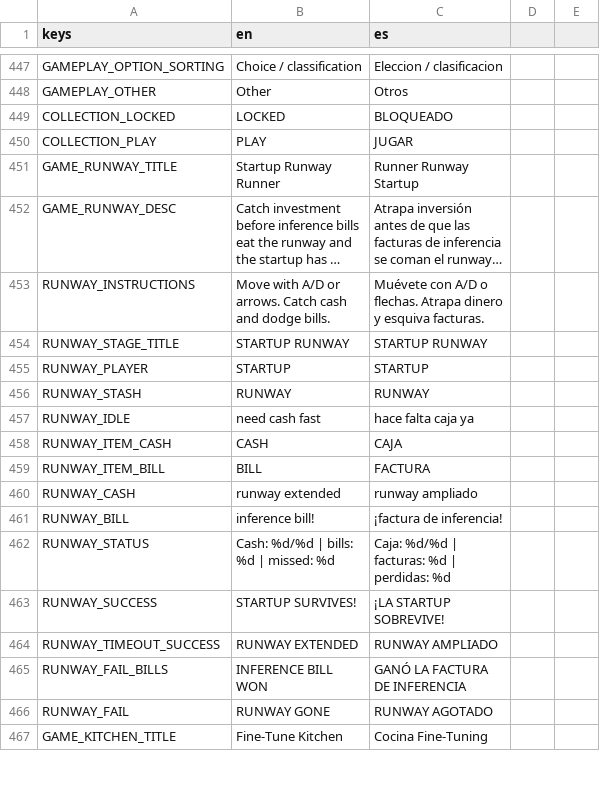
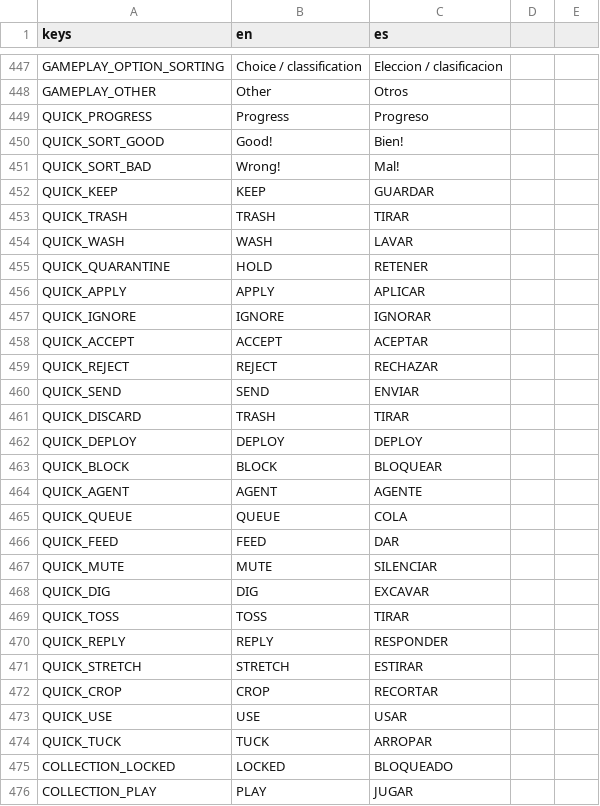
Before and after one commit to IAnMove/MemeWave-AI, a CSV file: translations/game_text.csv, drawn as a sheet; only a part is shown, gaps mark what is left out; the shorter side is filled out with more unchanged rows; long unchanged cells end in …; the diff covers the shown part only; the diff names each change by its address in the sheet, - before the commit and + after, or states it on an @@ line.

```diff
--- a/translations/game_text.csv
+++ b/translations/game_text.csv
+row 449: QUICK_PROGRESS | Progress | Progreso
+row 450: QUICK_SORT_GOOD | Good! | Bien!
+row 451: QUICK_SORT_BAD | Wrong! | Mal!
+row 452: QUICK_KEEP | KEEP | GUARDAR
+row 453: QUICK_TRASH | TRASH | TIRAR
+row 454: QUICK_WASH | WASH | LAVAR
+row 455: QUICK_QUARANTINE | HOLD | RETENER
+row 456: QUICK_APPLY | APPLY | APLICAR
+row 457: QUICK_IGNORE | IGNORE | IGNORAR
+row 458: QUICK_ACCEPT | ACCEPT | ACEPTAR
+row 459: QUICK_REJECT | REJECT | RECHAZAR
+row 460: QUICK_SEND | SEND | ENVIAR
+row 461: QUICK_DISCARD | TRASH | TIRAR
+row 462: QUICK_DEPLOY | DEPLOY | DEPLOY
+row 463: QUICK_BLOCK | BLOCK | BLOQUEAR
+row 464: QUICK_AGENT | AGENT | AGENTE
+row 465: QUICK_QUEUE | QUEUE | COLA
+row 466: QUICK_FEED | FEED | DAR
+row 467: QUICK_MUTE | MUTE | SILENCIAR
+row 468: QUICK_DIG | DIG | EXCAVAR
+row 469: QUICK_TOSS | TOSS | TIRAR
+row 470: QUICK_REPLY | REPLY | RESPONDER
+row 471: QUICK_STRETCH | STRETCH | ESTIRAR
+row 472: QUICK_CROP | CROP | RECORTAR
+row 473: QUICK_USE | USE | USAR
+row 474: QUICK_TUCK | TUCK | ARROPAR
```
Also changed, not shown: 82 edited cells elsewhere in this file, 15 other files.
